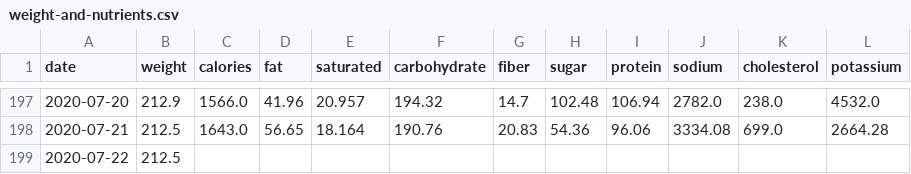
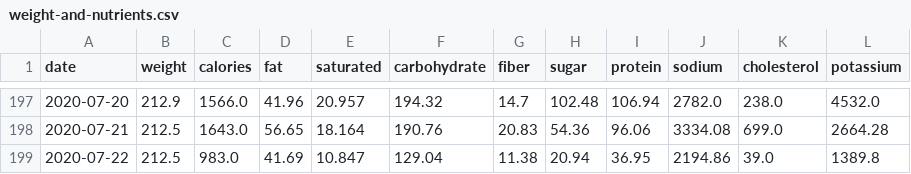
Before and after one commit to grf/d3-data, a CSV file: weight-and-nutrients.csv, drawn as a sheet; only a part is shown, gaps mark what is left out.

```diff
--- a/weight-and-nutrients.csv
+++ b/weight-and-nutrients.csv
@@ -198,2 +198,2 @@ date,weight,calories,fat,saturated,carbohydrate,fiber,sugar,protein,sodium,chole
 "2020-07-21",212.5,1643.0,56.65,18.164,190.76,20.83,54.36,96.06,3334.08,699.0,2664.28
-"2020-07-22",212.5,,,,,,,,,,
+"2020-07-22",212.5,983.0,41.69,10.847,129.04,11.38,20.94,36.95,2194.86,39.0,1389.8
```
Also changed, not shown: FoodDiary_Jul_20_foods.csv.
